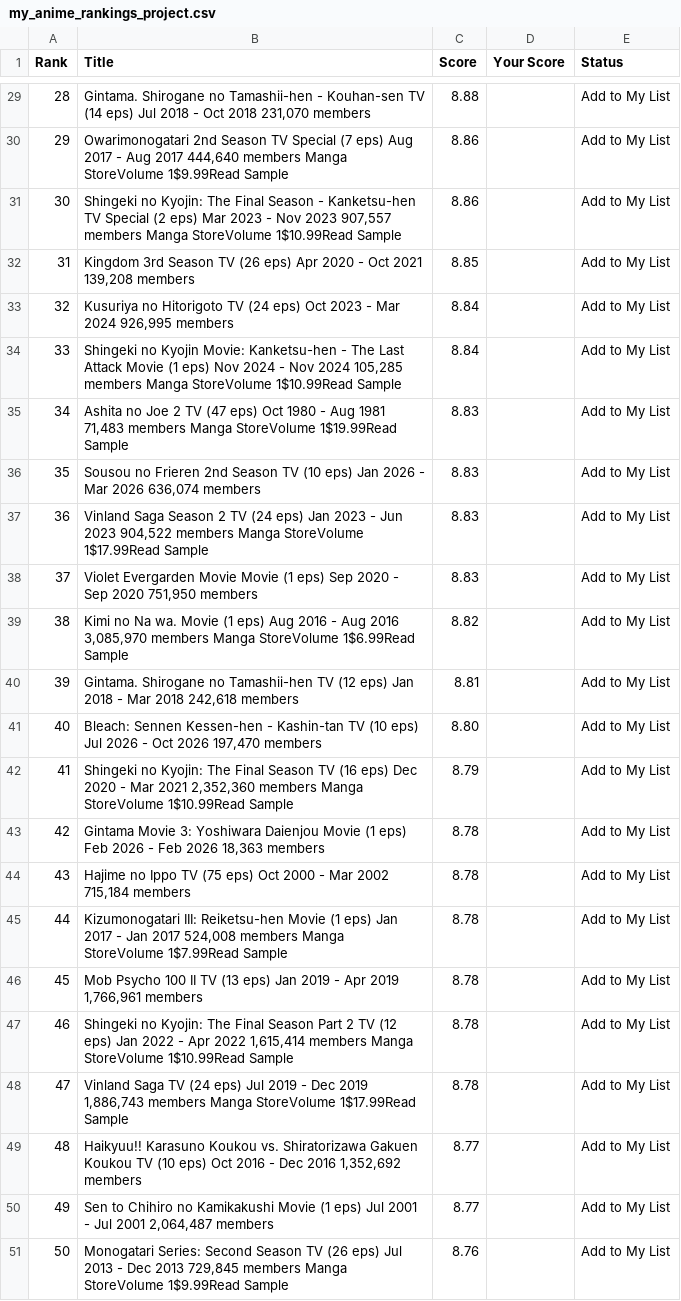
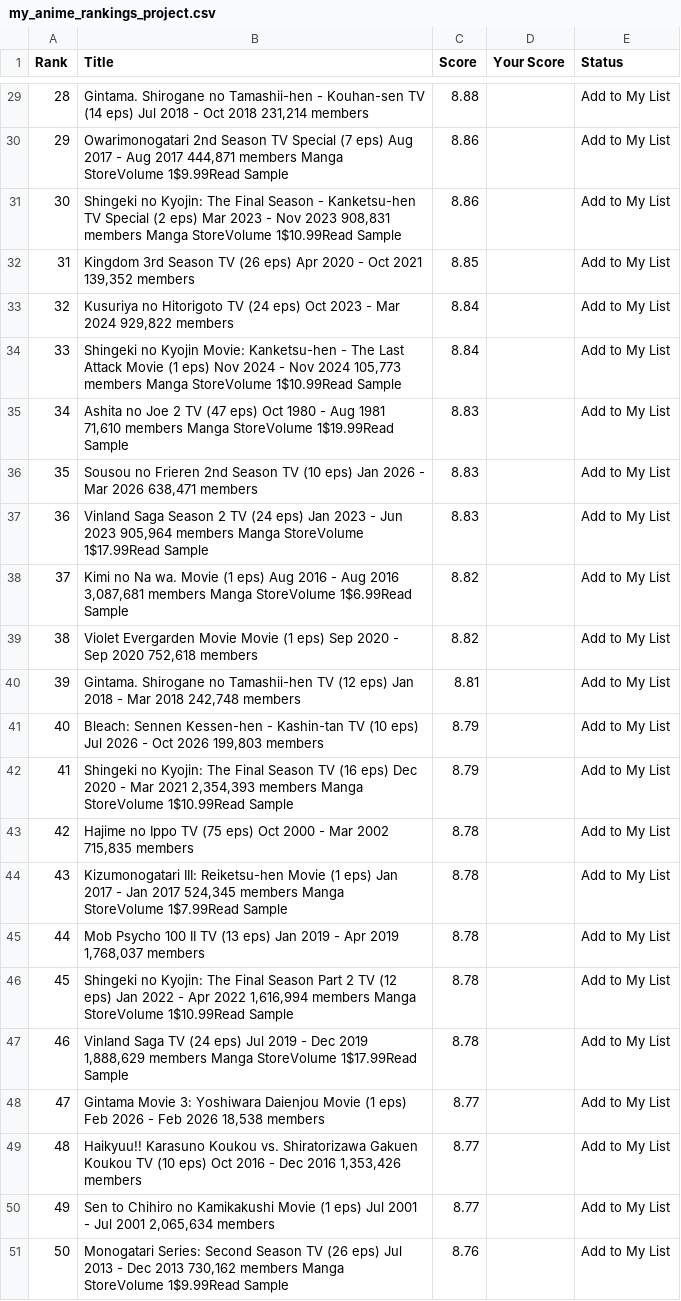
Before and after one commit to suiumkanulanbek/Top-Anime-Ratings, a CSV file: my_anime_rankings_project.csv, drawn as a sheet; only a part is shown, gaps mark what is left out; the diff covers the shown part only; the diff names each change by its address in the sheet, - before the commit and + after, or states it on an @@ line.

```diff
--- a/my_anime_rankings_project.csv
+++ b/my_anime_rankings_project.csv
-B29 (Title): …Oct 2018 231,070 members
+B29 (Title): …Oct 2018 231,214 members
-B30 (Title): …Aug 2017 444,640 members Manga…
+B30 (Title): …Aug 2017 444,871 members Manga…
-B31 (Title): …Nov 2023 907,557 members Manga…
+B31 (Title): …Nov 2023 908,831 members Manga…
-B32 (Title): …Oct 2021 139,208 members
+B32 (Title): …Oct 2021 139,352 members
-B33 (Title): …Mar 2024 926,995 members
+B33 (Title): …Mar 2024 929,822 members
-B34 (Title): …Nov 2024 105,285 members Manga…
+B34 (Title): …Nov 2024 105,773 members Manga…
-B35 (Title): …Aug 1981 71,483 members Manga…
+B35 (Title): …Aug 1981 71,610 members Manga…
-B36 (Title): …Mar 2026 636,074 members
+B36 (Title): …Mar 2026 638,471 members
-B37 (Title): …Jun 2023 904,522 members Manga…
+B37 (Title): …Jun 2023 905,964 members Manga…
-B38 (Title): Violet Evergarden Movie Movie (1 eps) Sep 2020 - Sep 2020 751,950 members
+B38 (Title): Kimi no Na wa. Movie (1 eps) Aug 2016 - Aug 2016 3,087,681 members Manga StoreVolume 1$6.99Read Sample
-C38 (Score): 8.83
+C38 (Score): 8.82
-B39 (Title): Kimi no Na wa. Movie (1 eps) Aug 2016 - Aug 2016 3,085,970 members Manga StoreVolume 1$6.99Read Sample
+B39 (Title): Violet Evergarden Movie Movie (1 eps) Sep 2020 - Sep 2020 752,618 members
-B40 (Title): …Mar 2018 242,618 members
+B40 (Title): …Mar 2018 242,748 members
-B41 (Title): …Oct 2026 197,470 members
+B41 (Title): …Oct 2026 199,803 members
-C41 (Score): 8.80
+C41 (Score): 8.79
-B42 (Title): …Mar 2021 2,352,360 members Manga…
+B42 (Title): …Mar 2021 2,354,393 members Manga…
-B43 (Title): Gintama Movie 3: Yoshiwara Daienjou Movie (1 eps) Feb 2026 - Feb 2026 18,363 members
+B43 (Title): Hajime no Ippo TV (75 eps) Oct 2000 - Mar 2002 715,835 members
-B44 (Title): Hajime no Ippo TV (75 eps) Oct 2000 - Mar 2002 715,184 members
+B44 (Title): Kizumonogatari III: Reiketsu-hen Movie (1 eps) Jan 2017 - Jan 2017 524,345 members Manga StoreVolume 1$7.99Read Sample
-B45 (Title): Kizumonogatari III: Reiketsu-hen Movie (1 eps) Jan 2017 - Jan 2017 524,008 members Manga StoreVolume 1$7.99Read Sample
+B45 (Title): Mob Psycho 100 II TV (13 eps) Jan 2019 - Apr 2019 1,768,037 members
-B46 (Title): Mob Psycho 100 II TV (13 eps) Jan 2019 - Apr 2019 1,766,961 members
+B46 (Title): Shingeki no Kyojin: The Final Season Part 2 TV (12 eps) Jan 2022 - Apr 2022 1,616,994 members Manga StoreVolume 1$10.99Read Sample
-B47 (Title): Shingeki no Kyojin: The Final Season Part 2 TV (12 eps) Jan 2022 - Apr 2022 1,615,414 members Manga StoreVolume 1$10.99Read Sample
+B47 (Title): Vinland Saga TV (24 eps) Jul 2019 - Dec 2019 1,888,629 members Manga StoreVolume 1$17.99Read Sample
-B48 (Title): Vinland Saga TV (24 eps) Jul 2019 - Dec 2019 1,886,743 members Manga StoreVolume 1$17.99Read Sample
+B48 (Title): Gintama Movie 3: Yoshiwara Daienjou Movie (1 eps) Feb 2026 - Feb 2026 18,538 members
-C48 (Score): 8.78
+C48 (Score): 8.77
-B49 (Title): …Dec 2016 1,352,692 members
+B49 (Title): …Dec 2016 1,353,426 members
-B50 (Title): …Jul 2001 2,064,487 members
+B50 (Title): …Jul 2001 2,065,634 members
-B51 (Title): …Dec 2013 729,845 members Manga…
+B51 (Title): …Dec 2013 730,162 members Manga…
```
Also changed, not shown: 29 edited cells elsewhere in this file.
